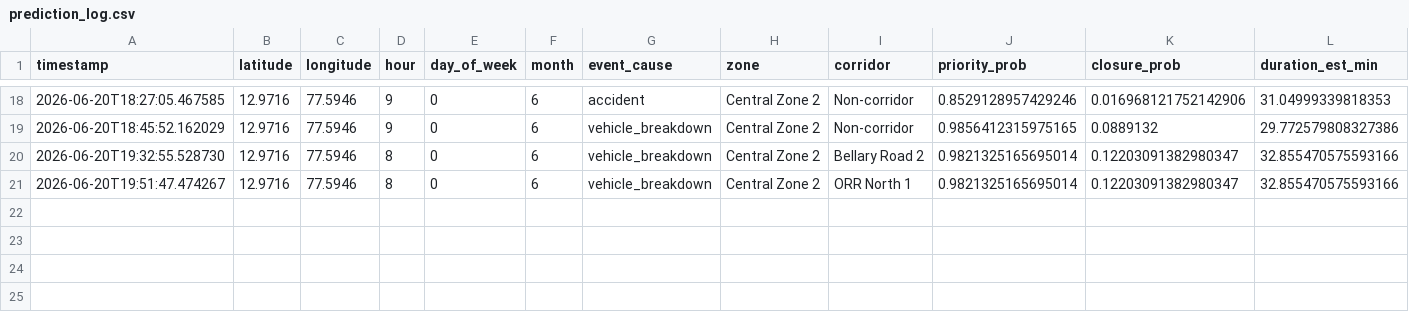
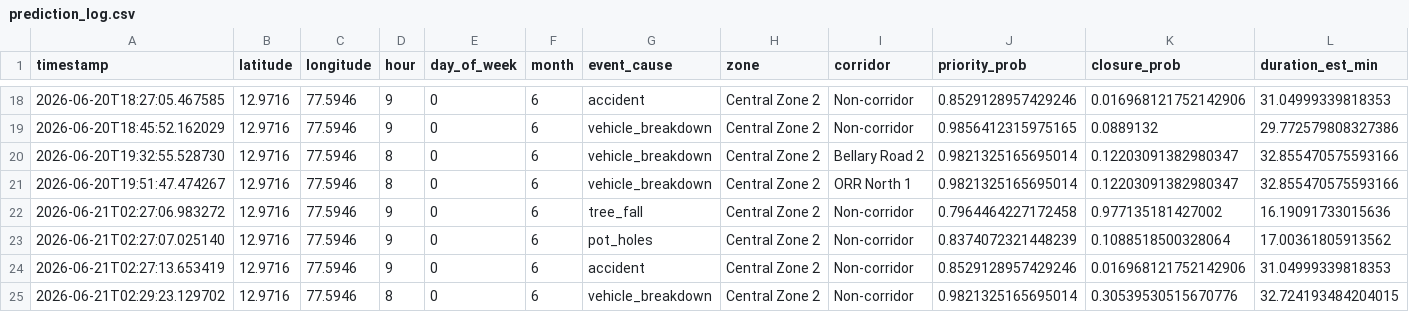
Before and after one commit to shubh2304/event-driven-congestion, a CSV file: logs/prediction_log.csv, drawn as a sheet; only a part is shown, gaps mark what is left out; rows hold the shown columns only; the diff names each change by its address in the sheet, - before the commit and + after, or states it on an @@ line.

```diff
--- a/logs/prediction_log.csv
+++ b/logs/prediction_log.csv
+row 22: 2026-06-21T02:27:06.983272 | 12.9716 | 77.5946 | 9 | 0 | 6 | tree_fall | Central Zone 2 | Non-corridor | 0.7964464227172458 | 0.977135181427002 | 16.19091733015636
+row 23: 2026-06-21T02:27:07.025140 | 12.9716 | 77.5946 | 9 | 0 | 6 | pot_holes | Central Zone 2 | Non-corridor | 0.8374072321448239 | 0.1088518500328064 | 17.00361805913562
+row 24: 2026-06-21T02:27:13.653419 | 12.9716 | 77.5946 | 9 | 0 | 6 | accident | Central Zone 2 | Non-corridor | 0.8529128957429246 | 0.016968121752142906 | 31.04999339818353
+row 25: 2026-06-21T02:29:23.129702 | 12.9716 | 77.5946 | 8 | 0 | 6 | vehicle_breakdown | Central Zone 2 | Non-corridor | 0.9821325165695014 | 0.30539530515670776 | 32.724193484204015
```
Also changed, not shown: 6 other files.
